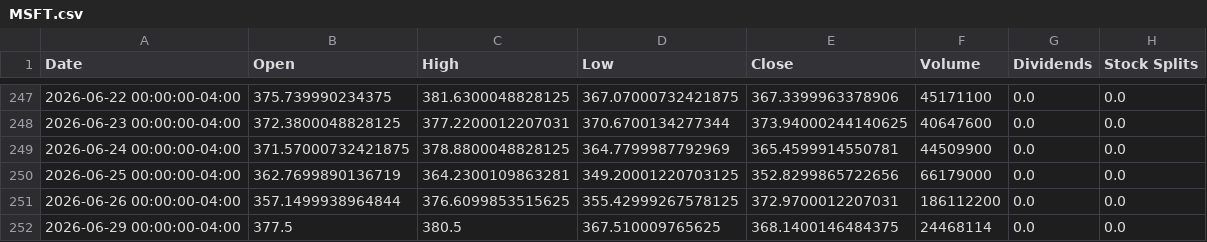
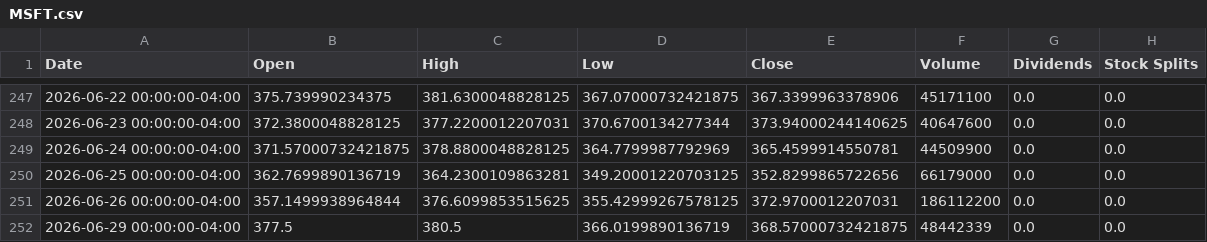
Before and after one commit to Exfakto/InstitutionalBounceScreener, a CSV file: data/MSFT.csv, drawn as a sheet; only a part is shown, gaps mark what is left out.

```diff
--- a/data/MSFT.csv
+++ b/data/MSFT.csv
@@ -251,2 +251,2 @@ Date,Open,High,Low,Close,Volume,Dividends,Stock Splits
 2026-06-26 00:00:00-04:00,357.1499938964844,376.6099853515625,355.42999267578125,372.9700012207031,186112200,0.0,0.0
-2026-06-29 00:00:00-04:00,377.5,380.5,367.510009765625,368.1400146484375,24468114,0.0,0.0
+2026-06-29 00:00:00-04:00,377.5,380.5,366.0199890136719,368.57000732421875,48442339,0.0,0.0
```
Also changed, not shown: data/AAPL.csv, data/AMZN.csv, 22 other files.
